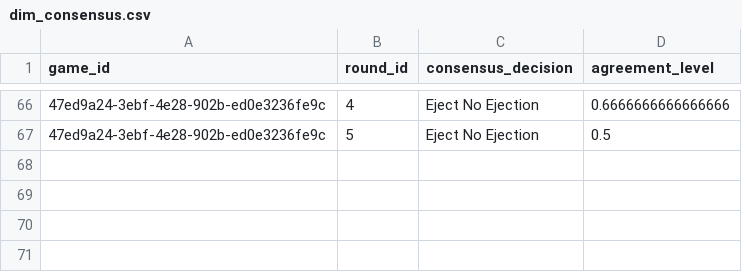
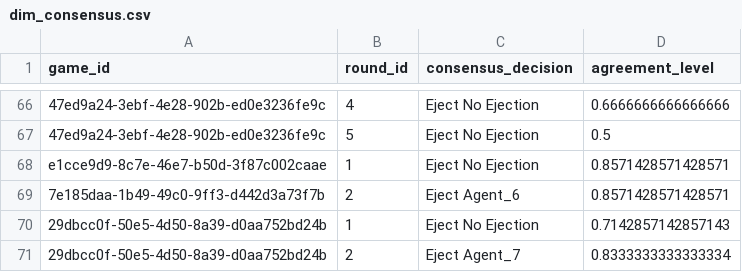
Before and after one commit to NealShankarGit/ByzantineBrains, a CSV file: data/database/dim_consensus.csv, drawn as a sheet; only a part is shown, gaps mark what is left out; the diff names each change by its address in the sheet, - before the commit and + after, or states it on an @@ line.

```diff
--- a/data/database/dim_consensus.csv
+++ b/data/database/dim_consensus.csv
+row 68: e1cce9d9-8c7e-46e7-b50d-3f87c002caae | 1 | Eject No Ejection | 0.8571428571428571
+row 69: 7e185daa-1b49-49c0-9ff3-d442d3a73f7b | 2 | Eject Agent_6 | 0.8571428571428571
+row 70: 29dbcc0f-50e5-4d50-8a39-d0aa752bd24b | 1 | Eject No Ejection | 0.7142857142857143
+row 71: 29dbcc0f-50e5-4d50-8a39-d0aa752bd24b | 2 | Eject Agent_7 | 0.8333333333333334
```
Also changed, not shown: data/database/dim_round.csv, data/database/dim_trust.csv, 8 other files.
